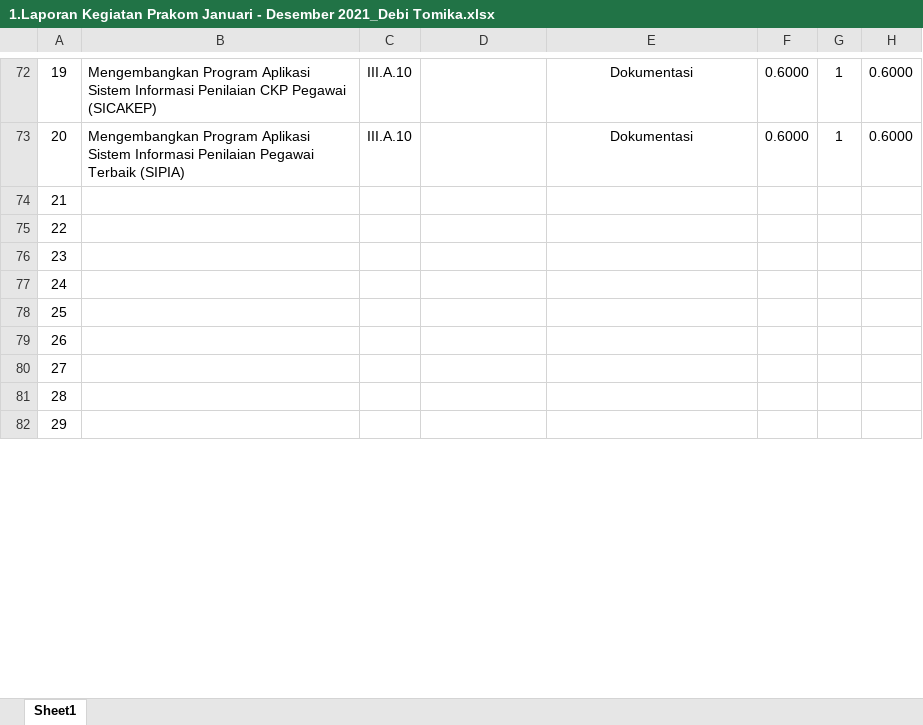
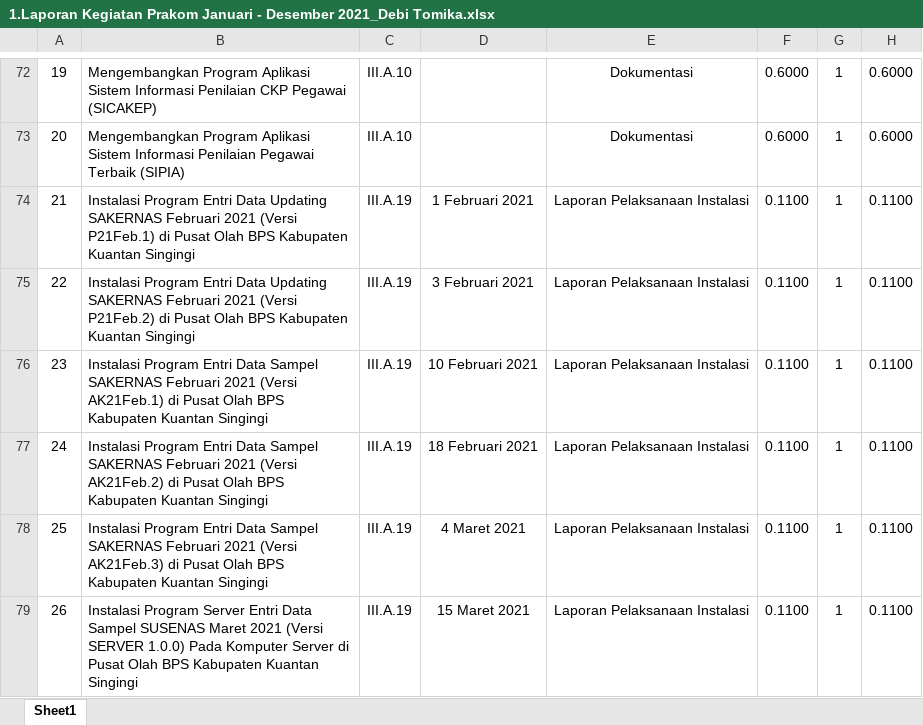
Before and after one commit to debitomika/dupak, an Excel workbook: 2021 DEBI TOMIKA/1.Laporan Kegiatan Prakom Januari - Desember 2021_Debi Tomika.xlsx, sheet Sheet1, drawn as a sheet; only a part is shown, gaps mark what is left out; values as stored, in another font and other column widths than the file's, no borders; removed rows and columns are numbered as before the commit, all else as after; the diff covers the shown part only; the diff names each change by its address in the sheet, - before the commit and + after, or states it on an @@ line.

Commit message:
15 februari 2023

```diff
--- a/2021 DEBI TOMIKA/1.Laporan Kegiatan Prakom Januari - Desember 2021_Debi Tomika.xlsx (sheet Sheet1)
+++ b/2021 DEBI TOMIKA/1.Laporan Kegiatan Prakom Januari - Desember 2021_Debi Tomika.xlsx (sheet Sheet1)
-row 74: 21
-row 75: 22
-row 76: 23
-row 77: 24
-row 78: 25
-row 79: 26
-row 80: 27
-row 81: 28
-row 82: 29
+row 74: 21 | Instalasi Program Entri Data Updating SAKERNAS Februari 2021 (Versi P21Feb.1) di Pusat Olah BPS Kabupaten Kuantan Singingi | III.A.19 | 1 Februari 2021 | Laporan Pelaksanaan Instalasi | 0.1100 | 1 | 0.1100
+row 75: 22 | Instalasi Program Entri Data Updating SAKERNAS Februari 2021 (Versi P21Feb.2) di Pusat Olah BPS Kabupaten Kuantan Singingi | III.A.19 | 3 Februari 2021 | Laporan Pelaksanaan Instalasi | 0.1100 | 1 | 0.1100
+row 76: 23 | Instalasi Program Entri Data Sampel SAKERNAS Februari 2021 (Versi AK21Feb.1) di Pusat Olah BPS Kabupaten Kuantan Singingi | III.A.19 | 10 Februari 2021 | Laporan Pelaksanaan Instalasi | 0.1100 | 1 | 0.1100
+row 77: 24 | Instalasi Program Entri Data Sampel SAKERNAS Februari 2021 (Versi AK21Feb.2) di Pusat Olah BPS Kabupaten Kuantan Singingi | III.A.19 | 18 Februari 2021 | Laporan Pelaksanaan Instalasi | 0.1100 | 1 | 0.1100
+row 78: 25 | Instalasi Program Entri Data Sampel SAKERNAS Februari 2021 (Versi AK21Feb.3) di Pusat Olah BPS Kabupaten Kuantan Singingi | III.A.19 | 4 Maret 2021 | Laporan Pelaksanaan Instalasi | 0.1100 | 1 | 0.1100
+row 79: 26 | Instalasi Program Server Entri Data Sampel SUSENAS Maret 2021 (Versi SERVER 1.0.0) Pada Komputer Server di Pusat Olah BPS Kabupaten Kuantan Singingi | III.A.19 | 15 Maret 2021 | Laporan Pelaksanaan Instalasi | 0.1100 | 1 | 0.1100
```
Also changed, not shown: 15 added rows and 1 edited cell elsewhere in this sheet, 21 other files.
